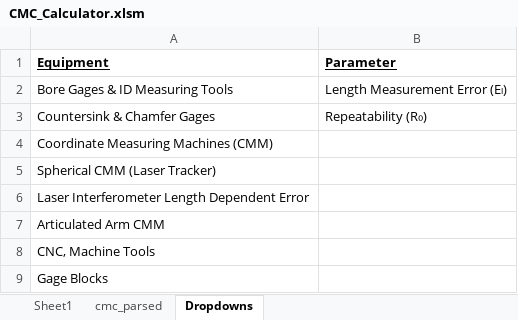
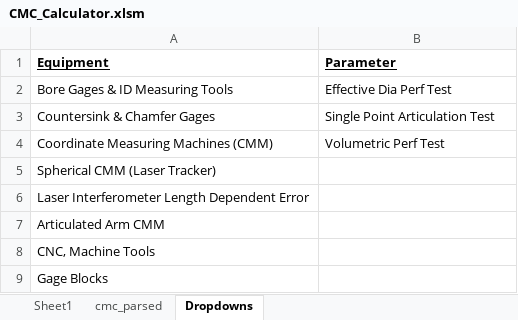
Before and after one commit to Johnson-Gage-Inspection-Inc/CMCs, an Excel workbook: CMC_Calculator.xlsm, sheet Dropdowns, drawn as a sheet; only a part is shown; values as stored, in another font and other column widths than the file's, no borders; the diff names each change by its address in the sheet, - before the commit and + after, or states it on an @@ line.

Commit message:
Add GetBaseUnit function to standardize unit conversion.  Enhance dropdown filtering

```diff
--- a/CMC_Calculator.xlsm (sheet Dropdowns)
+++ b/CMC_Calculator.xlsm (sheet Dropdowns)
-B2 (Parameter): Length Measurement Error (Eₗ)
+B2 (Parameter): Effective Dia Perf Test
-B3 (Parameter): Repeatability (R₀)
+B3 (Parameter): Single Point Articulation Test
-B4 (Parameter): (empty)
+B4 (Parameter): Volumetric Perf Test
```
Also changed, not shown: sheet cmc_parsed, sheet Sheet1.
